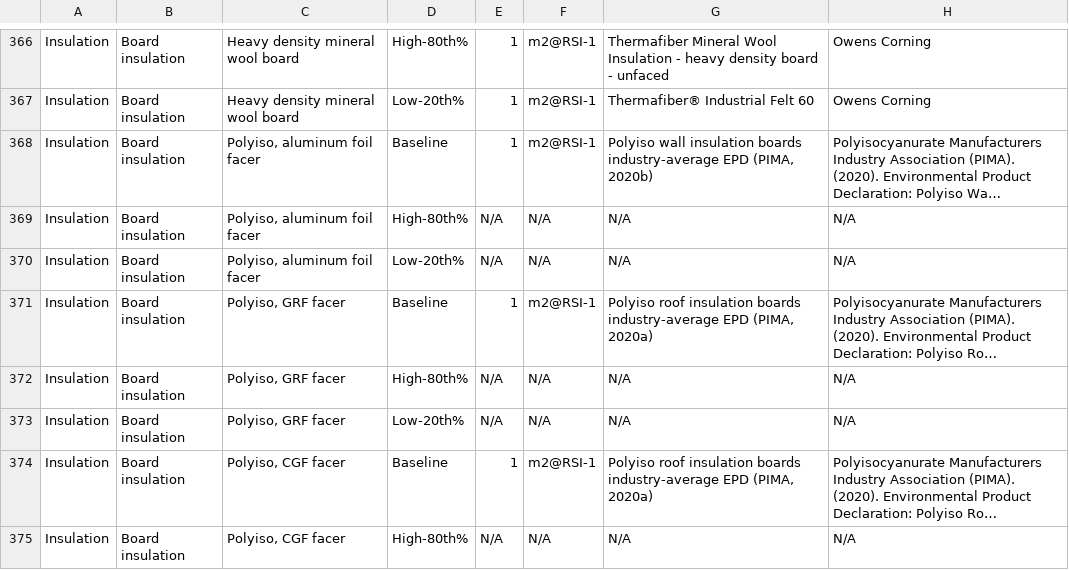
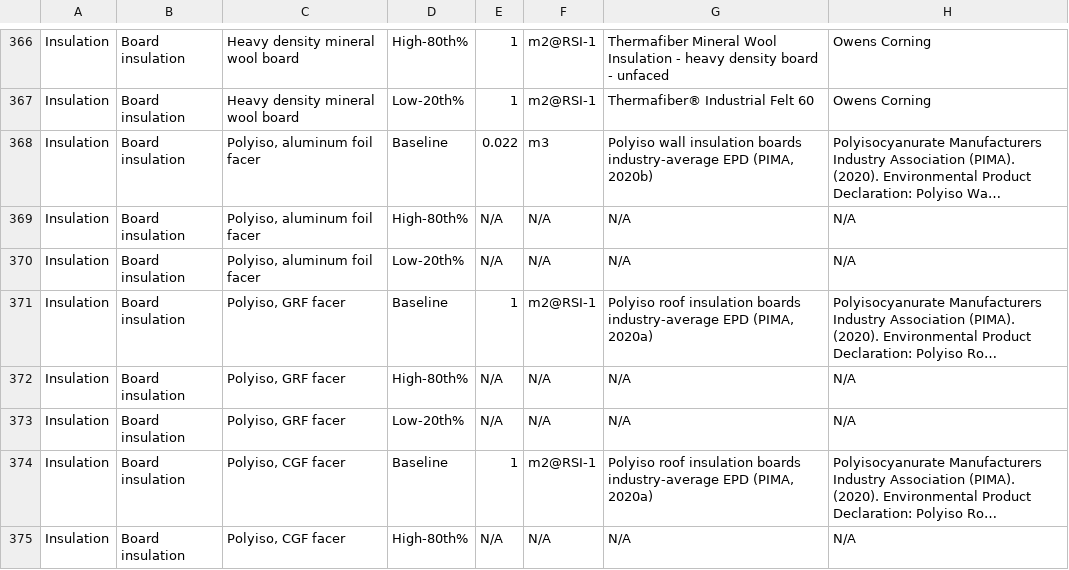
Before and after one commit to POD-LCA/pod_lca, a CSV file: data/impacts_podlca_building-materials-data.csv, drawn as a sheet; only a part is shown, gaps mark what is left out; long unchanged cells end in …; the diff names each change by its address in the sheet, - before the commit and + after, or states it on an @@ line.

```diff
--- a/data/impacts_podlca_building-materials-data.csv
+++ b/data/impacts_podlca_building-materials-data.csv
-E368: 1
+E368: 0.022
-F368: m2@RSI-1
+F368: m3
```
Also changed, not shown: 16 other files.
